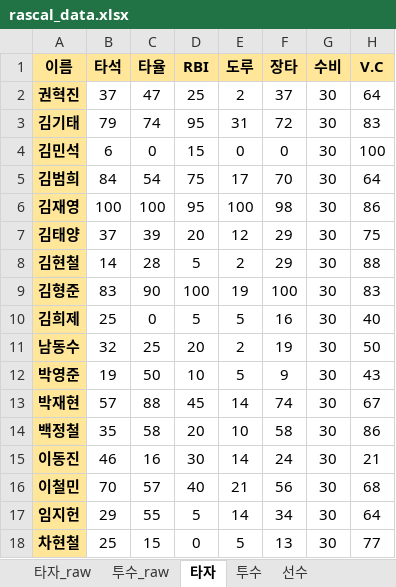
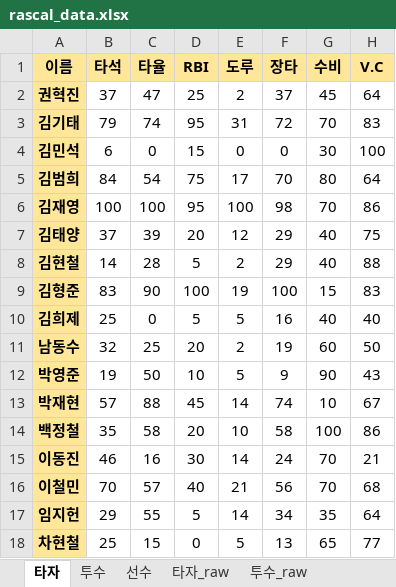
Before and after one commit to akffhaos95/rascal_photo_card, an Excel workbook: public/rascal_data.xlsx, sheet 타자, drawn as a sheet; values as stored, in another font and other column widths than the file's, no borders; charts and pictures not drawn; the diff names each change by its address in the sheet, - before the commit and + after, or states it on an @@ line.

```diff
--- a/public/rascal_data.xlsx (sheet 타자)
+++ b/public/rascal_data.xlsx (sheet 타자)
@@ sheet tab order changed: 타자 | 투수 | 선수 | 타자_raw | 투수_raw @@
-G2 (수비): 30
+G2 (수비): 45
-G3 (수비): 30
+G3 (수비): 70
-G5 (수비): 30
+G5 (수비): 80
-G6 (수비): 30
+G6 (수비): 70
-G7:G8 (수비): 30
+G7:G8 (수비): 40
-G9 (수비): 30
+G9 (수비): 15
-G10 (수비): 30
+G10 (수비): 40
-G11 (수비): 30
+G11 (수비): 60
-G12 (수비): 30
+G12 (수비): 90
-G13 (수비): 30
+G13 (수비): 10
-G14 (수비): 30
+G14 (수비): 100
-G15:G16 (수비): 30
+G15:G16 (수비): 70
-G17 (수비): 30
+G17 (수비): 35
-G18 (수비): 30
+G18 (수비): 65
```
Also changed, not shown: sheet 선수, sheet 타자_raw, sheet 투수, charts or pictures, build/rascal_data.xlsx, 29 other files.
